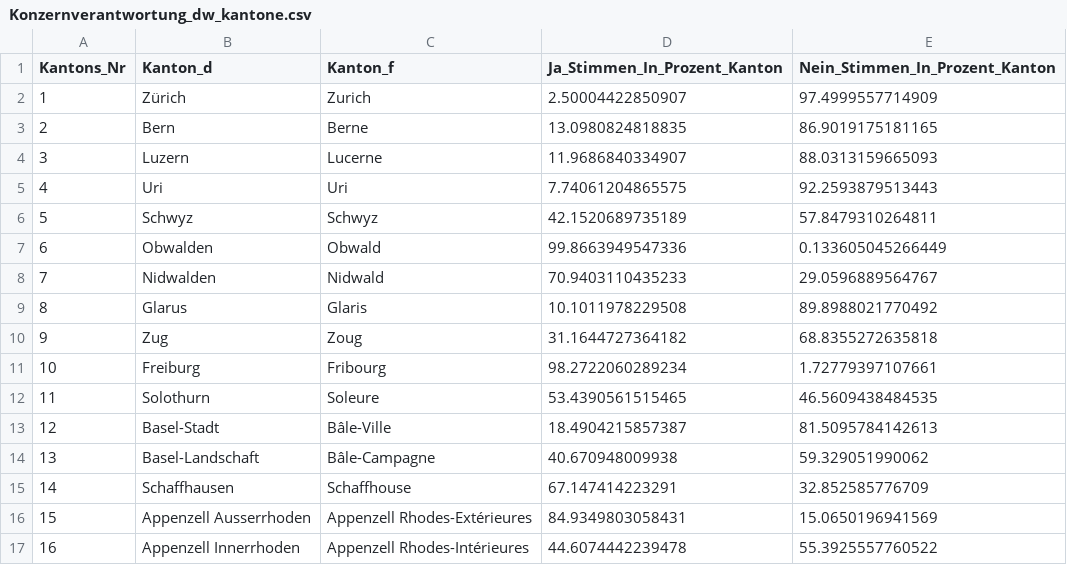
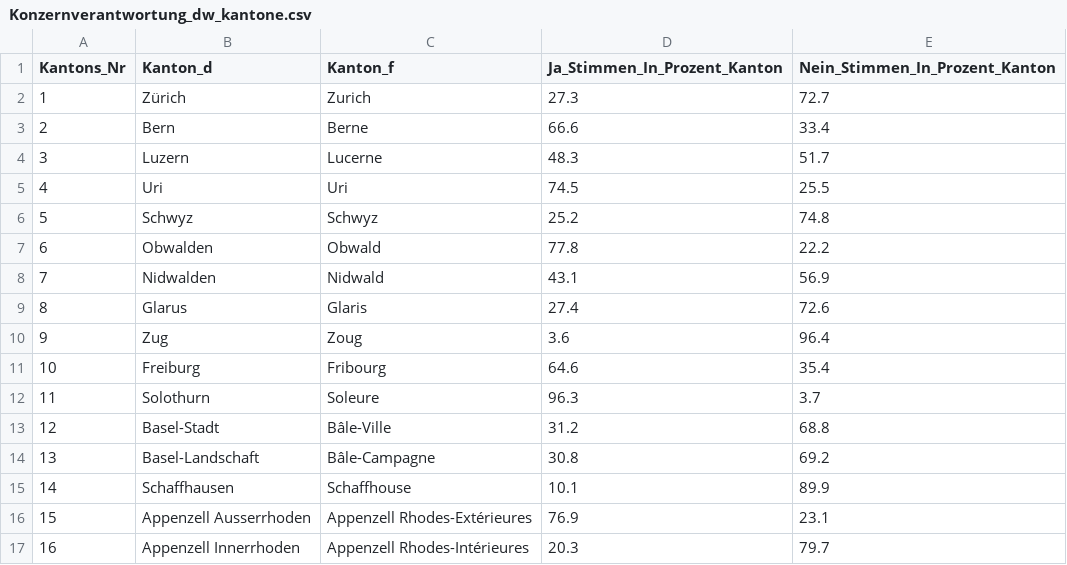
Before and after one commit to awp-finanznachrichten/lena_november2020, a CSV file: Output/Konzernverantwortung_dw_kantone.csv, drawn as a sheet; only a part is shown; the diff covers the shown part only.

```diff
--- a/Output/Konzernverantwortung_dw_kantone.csv
+++ b/Output/Konzernverantwortung_dw_kantone.csv
@@ -1,17 +1,17 @@
 "Kantons_Nr","Kanton_d","Kanton_f","Ja_Stimmen_In_Prozent_Kanton","Nein_Stimmen_In_Prozent_Kanton"
-1,"Zürich","Zurich",2.50004422850907,97.4999557714909
-2,"Bern","Berne",13.0980824818835,86.9019175181165
-3,"Luzern","Lucerne",11.9686840334907,88.0313159665093
-4,"Uri","Uri",7.74061204865575,92.2593879513443
-5,"Schwyz","Schwyz",42.1520689735189,57.8479310264811
-6,"Obwalden","Obwald",99.8663949547336,0.133605045266449
-7,"Nidwalden","Nidwald",70.9403110435233,29.0596889564767
-8,"Glarus","Glaris",10.1011978229508,89.8988021770492
-9,"Zug","Zoug",31.1644727364182,68.8355272635818
-10,"Freiburg","Fribourg",98.2722060289234,1.72779397107661
-11,"Solothurn","Soleure",53.4390561515465,46.5609438484535
-12,"Basel-Stadt","Bâle-Ville",18.4904215857387,81.5095784142613
-13,"Basel-Landschaft","Bâle-Campagne",40.670948009938,59.329051990062
-14,"Schaffhausen","Schaffhouse",67.147414223291,32.852585776709
-15,"Appenzell Ausserrhoden","Appenzell Rhodes-Extérieures",84.9349803058431,15.0650196941569
-16,"Appenzell Innerrhoden","Appenzell Rhodes-Intérieures",44.6074442239478,55.3925557760522
+1,"Zürich","Zurich",27.3,72.7
+2,"Bern","Berne",66.6,33.4
+3,"Luzern","Lucerne",48.3,51.7
+4,"Uri","Uri",74.5,25.5
+5,"Schwyz","Schwyz",25.2,74.8
+6,"Obwalden","Obwald",77.8,22.2
+7,"Nidwalden","Nidwald",43.1,56.9
+8,"Glarus","Glaris",27.4,72.6
+9,"Zug","Zoug",3.6,96.4
+10,"Freiburg","Fribourg",64.6,35.4
+11,"Solothurn","Soleure",96.3,3.7
+12,"Basel-Stadt","Bâle-Ville",31.2,68.8
+13,"Basel-Landschaft","Bâle-Campagne",30.8,69.2
+14,"Schaffhausen","Schaffhouse",10.1,89.9
+15,"Appenzell Ausserrhoden","Appenzell Rhodes-Extérieures",76.9,23.1
+16,"Appenzell Innerrhoden","Appenzell Rhodes-Intérieures",20.3,79.7
```
Also changed, not shown: 20 edited cells elsewhere in this file, Output/Konzernverantwortung_dw.csv, Output/Kriegsgeschaefte_dw_kantone.csv, 1 other file.
